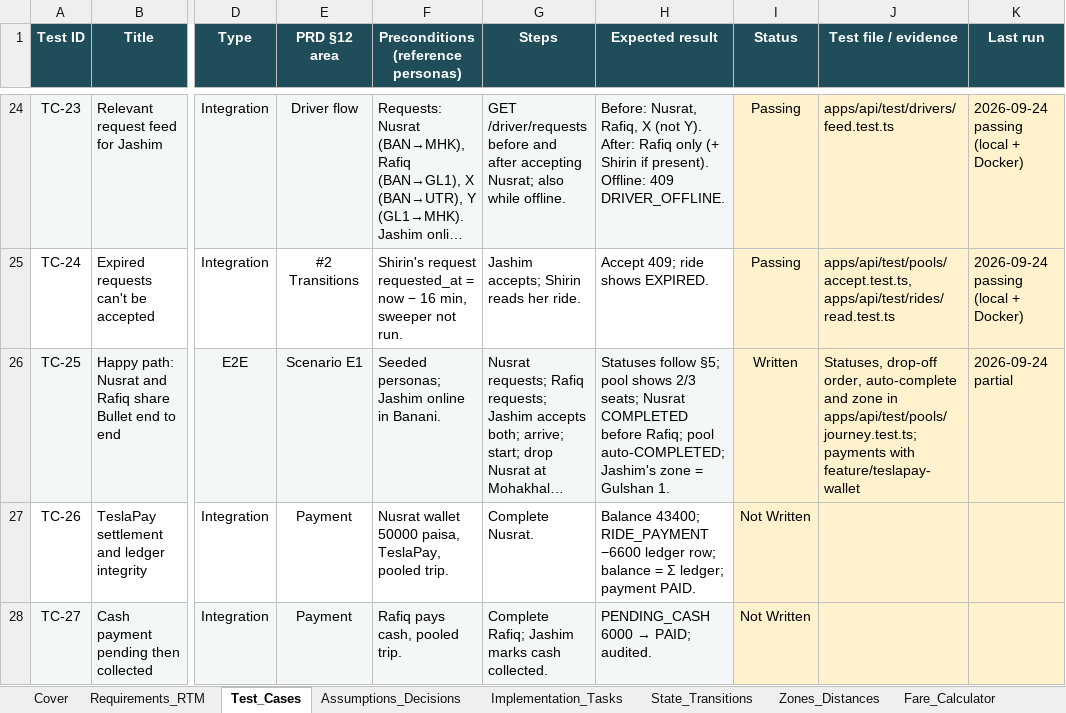
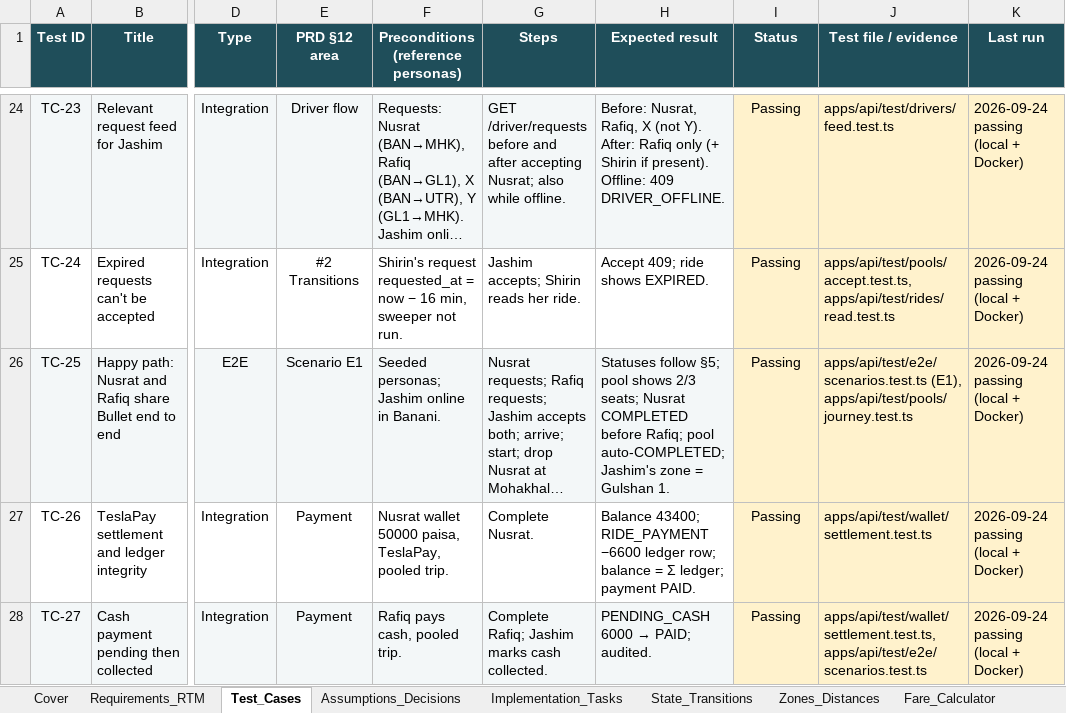
Before and after one commit to MahadiAhmed0/DhakaPool---Ride-Pooling-Shared-Fare-Platform, an Excel workbook: docs/DhakaPool_SRS_Tracker.xlsx, sheet Test_Cases, drawn as a sheet; only a part is shown, gaps mark what is left out; long unchanged cells end in …; values as stored, in another font and other column widths than the file's, no borders; conditional formats not drawn; the diff covers the shown part only; the diff names each change by its address in the sheet, - before the commit and + after, or states it on an @@ line.

Commit message:
docs: sync architecture, ERD, conventions and tracker with the wallet module
ARCHITECTURE v0.9: the wallet and settlement services, cash collection as a pools route, the cash fall-back and PAYMENT audit rows in §6.4, and the unreachable-database codes mapped to 503. ERD v0.4: PAYMENT in audit_entity with its migration, and the payment rules as built. The conventions guide covers the top-up limits and moving money only through the wallet service. Tracker: T-18 done; FR-PAY-03…06, FR-DRV-09/10, FR-HIST-04, BR-15…17, NFR-CON-05, NFR-REL-03 and NFR-SEC-03 implemented; TC-14, TC-25…TC-30 and TC-42 passing.

```diff
--- a/docs/DhakaPool_SRS_Tracker.xlsx (sheet Test_Cases)
+++ b/docs/DhakaPool_SRS_Tracker.xlsx (sheet Test_Cases)
-I26 (Status): Written
+I26 (Status): Passing
-J26 (Test file / evidence): Statuses, drop-off order, auto-complete and zone in apps/api/test/pools/journey.test.ts; payments with feature/teslapay-wallet
+J26 (Test file / evidence): apps/api/test/e2e/scenarios.test.ts (E1), apps/api/test/pools/journey.test.ts
-K26 (Last run): 2026-09-24 partial
+K26 (Last run): 2026-09-24 passing (local + Docker)
-I27:I28 (Status): Not Written
+I27:I28 (Status): Passing
-J27 (Test file / evidence): (empty)
+J27 (Test file / evidence): apps/api/test/wallet/settlement.test.ts
-K27:K28 (Last run): (empty)
+K27:K28 (Last run): 2026-09-24 passing (local + Docker)
-J28 (Test file / evidence): (empty)
+J28 (Test file / evidence): apps/api/test/wallet/settlement.test.ts, apps/api/test/e2e/scenarios.test.ts
```
Also changed, not shown: 15 edited cells elsewhere in this sheet, sheet Requirements_RTM, sheet Implementation_Tasks, sheet Cover, 3 other files.
